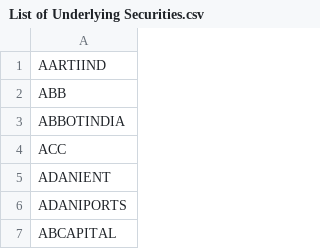
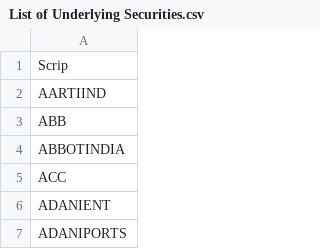
Before and after one commit to vishaln90/public_rep, a CSV file: List of Underlying Securities.csv, drawn as a sheet; only a part is shown; the shorter side is filled out with more unchanged rows; the diff names each change by its address in the sheet, - before the commit and + after, or states it on an @@ line.

Commit message:
Add files via upload

```diff
--- a/List of Underlying Securities.csv
+++ b/List of Underlying Securities.csv
+row 1: Scrip
```
